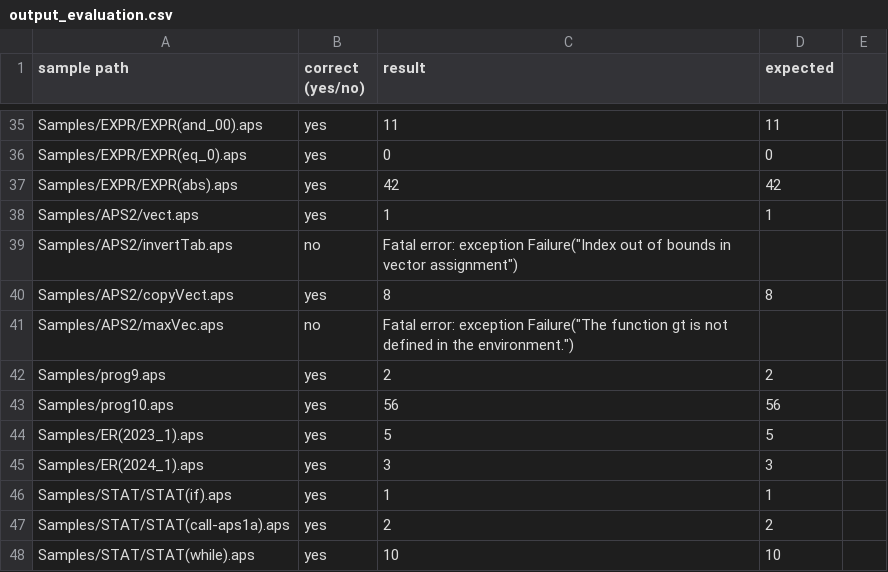
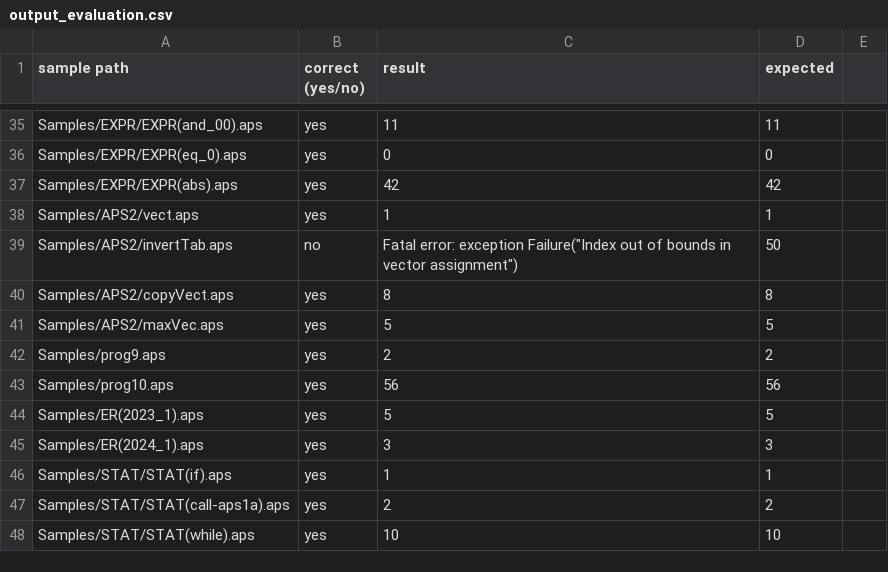
Before and after one commit to hichem-bouzourine/APS-Projet-Sorbonne, a CSV file: APS2/output_evaluation.csv, drawn as a sheet; only a part is shown, gaps mark what is left out.

Commit message:
some corrections

```diff
--- a/APS2/output_evaluation.csv
+++ b/APS2/output_evaluation.csv
@@ -38,5 +38,5 @@ Samples/EXPR/EXPR(abs).aps, yes, 42,  42
 Samples/APS2/vect.aps, yes, 1,  1
-Samples/APS2/invertTab.aps, no, Fatal error: exception Failure("Index out of bounds in vector assignment"),
+Samples/APS2/invertTab.aps, no, Fatal error: exception Failure("Index out of bounds in vector assignment"),  50
 Samples/APS2/copyVect.aps, yes, 8,  8
-Samples/APS2/maxVec.aps, no, Fatal error: exception Failure("The function gt is not defined in the environment."),
+Samples/APS2/maxVec.aps, yes, 5,  5
 Samples/prog9.aps, yes, 2,  2
```
Also changed, not shown: APS2/expected_evaluation_results.csv, 2 other files.
